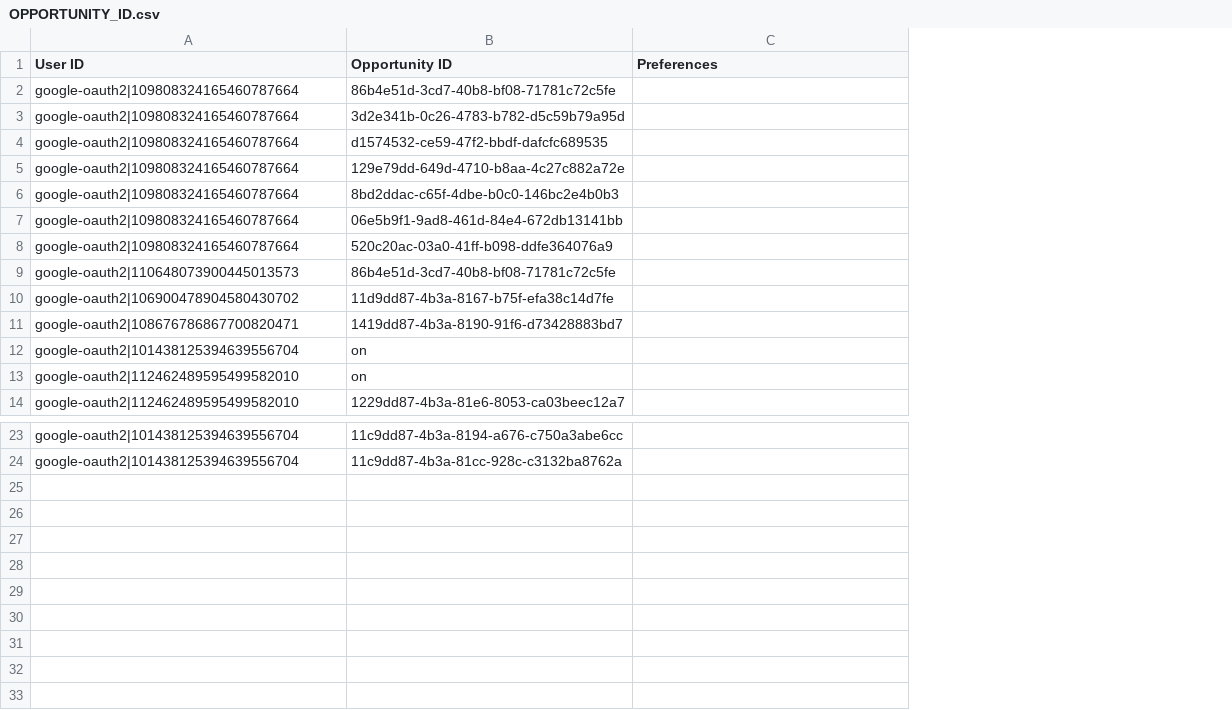
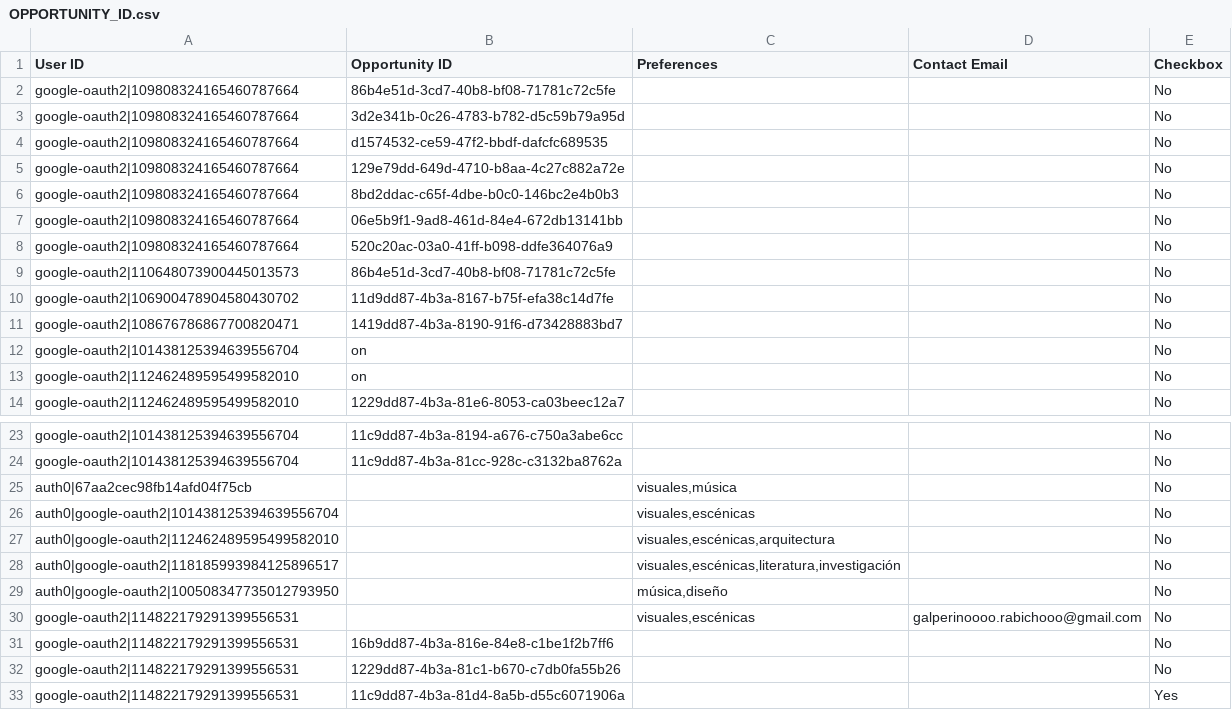
Before and after one commit to Atlanticx-Datos/radartes, a CSV file: templates/borrar?/OPPORTUNITY_ID.csv, drawn as a sheet; only a part is shown, gaps mark what is left out; the diff names each change by its address in the sheet, - before the commit and + after, or states it on an @@ line.

```diff
--- a/templates/borrar?/OPPORTUNITY_ID.csv
+++ b/templates/borrar?/OPPORTUNITY_ID.csv
+column D (Contact Email), empty
+column E (Checkbox), rows 2-14: all No; rows 23-24: No | No
+row 25: auth0|67aa2cec98fb14afd04f75cb |  | visuales,música |  | No
+row 26: auth0|google-oauth2|101438125394639556704 |  | visuales,escénicas |  | No
+row 27: auth0|google-oauth2|112462489595499582010 |  | visuales,escénicas,arquitectura |  | No
+row 28: auth0|google-oauth2|118185993984125896517 |  | visuales,escénicas,literatura,investigación |  | No
+row 29: auth0|google-oauth2|100508347735012793950 |  | música,diseño |  | No
+row 30: google-oauth2|114822179291399556531 |  | visuales,escénicas | galperinoooo.rabichooo@gmail.com | No
+row 31: google-oauth2|114822179291399556531 | 16b9dd87-4b3a-816e-84e8-c1be1f2b7ff6 |  |  | No
+row 32: google-oauth2|114822179291399556531 | 1229dd87-4b3a-81c1-b670-c7db0fa55b26 |  |  | No
+row 33: google-oauth2|114822179291399556531 | 11c9dd87-4b3a-81d4-8a5b-d55c6071906a |  |  | Yes
```
Also changed, not shown: 6 other files.
